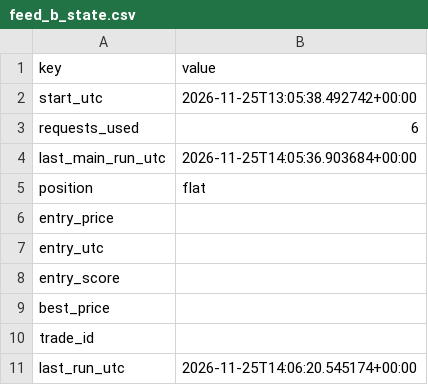
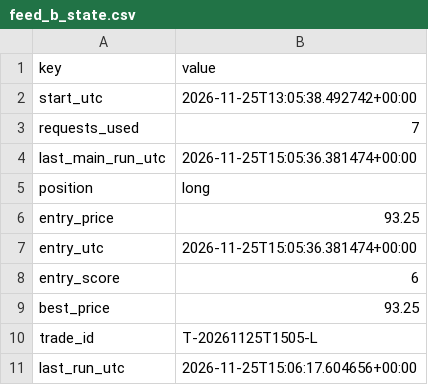
Before and after one commit to beausiff/Oil-signal-logger, a CSV file: backup/feed_b_state.csv, drawn as a sheet.

```diff
--- a/backup/feed_b_state.csv
+++ b/backup/feed_b_state.csv
@@ -2,10 +2,10 @@ key,value
 start_utc,2026-11-25T13:05:38.492742+00:00
-requests_used,6
-last_main_run_utc,2026-11-25T14:05:36.903684+00:00
-position,flat
-entry_price,
-entry_utc,
-entry_score,
-best_price,
-trade_id,
-last_run_utc,2026-11-25T14:06:20.545174+00:00
+requests_used,7
+last_main_run_utc,2026-11-25T15:05:36.381474+00:00
+position,long
+entry_price,93.25
+entry_utc,2026-11-25T15:05:36.381474+00:00
+entry_score,6
+best_price,93.25
+trade_id,T-20261125T1505-L
+last_run_utc,2026-11-25T15:06:17.604656+00:00
```
Also changed, not shown: backup/context.csv, backup/headlines_b.csv, 5 other files.
